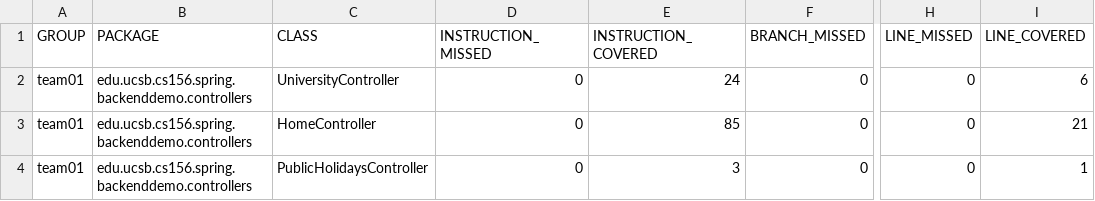
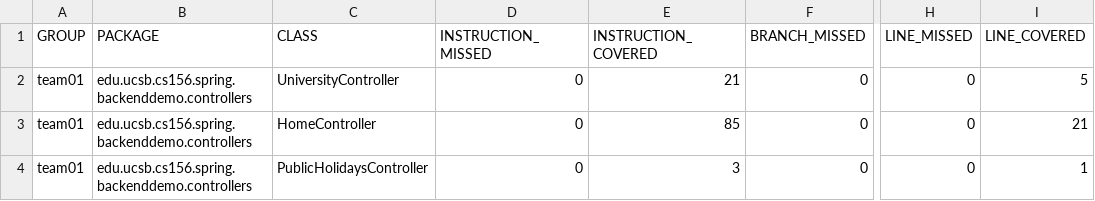
Before and after one commit to ucsb-cs156-s24/team01-s24-4pm-3, a CSV file: prs/36/jacoco/jacoco.csv, drawn as a sheet; only a part is shown, gaps mark what is left out; the diff names each change by its address in the sheet, - before the commit and + after, or states it on an @@ line.

```diff
--- a/prs/36/jacoco/jacoco.csv
+++ b/prs/36/jacoco/jacoco.csv
-E2 (INSTRUCTION_COVERED): 24
+E2 (INSTRUCTION_COVERED): 21
-I2 (LINE_COVERED): 6
+I2 (LINE_COVERED): 5
```
Also changed, not shown: 7 other files.
